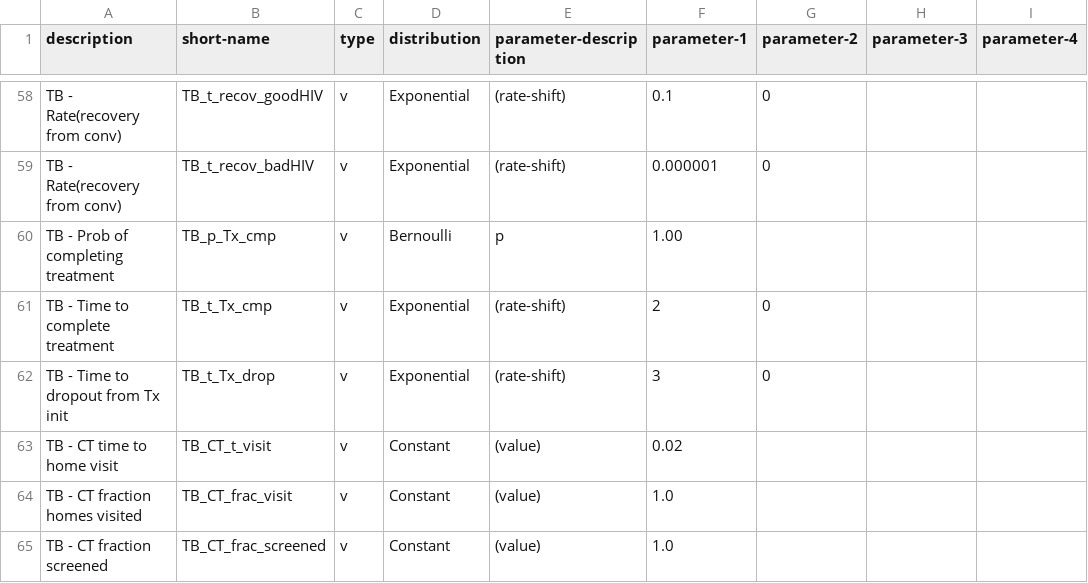
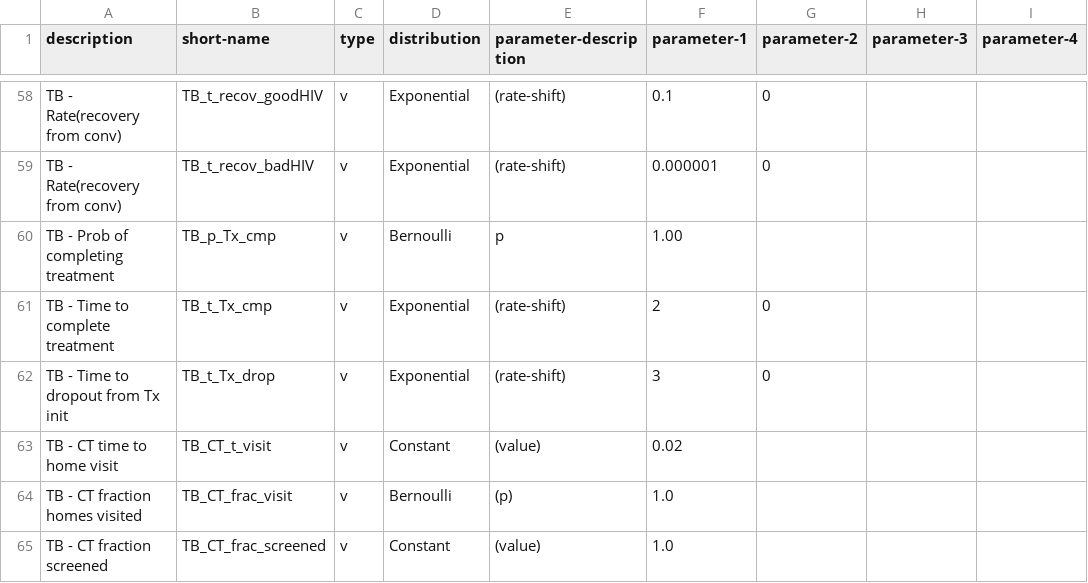
Before and after one commit to yaesoubilab/TBABM, a CSV file: params/rs_prototype_refined.csv, drawn as a sheet; only a part is shown, gaps mark what is left out; the diff names each change by its address in the sheet, - before the commit and + after, or states it on an @@ line.

```diff
--- a/params/rs_prototype_refined.csv
+++ b/params/rs_prototype_refined.csv
-D64 (distribution): Constant
+D64 (distribution): Bernoulli
-E64 (parameter-description): (value)
+E64 (parameter-description): (p)
```
Also changed, not shown: 1 other file.
